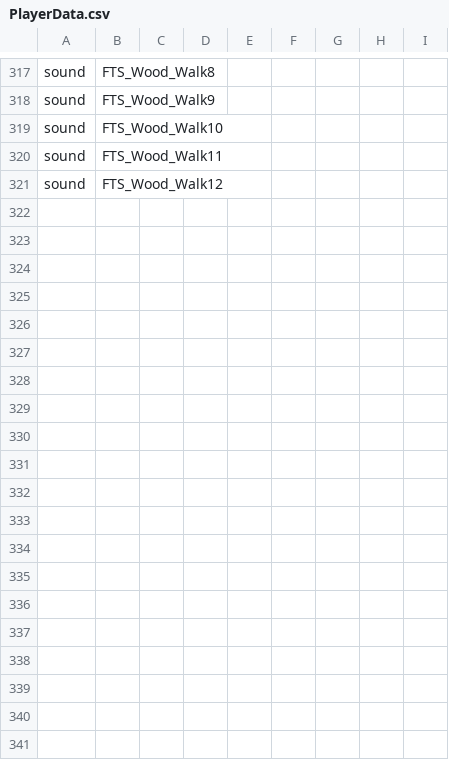
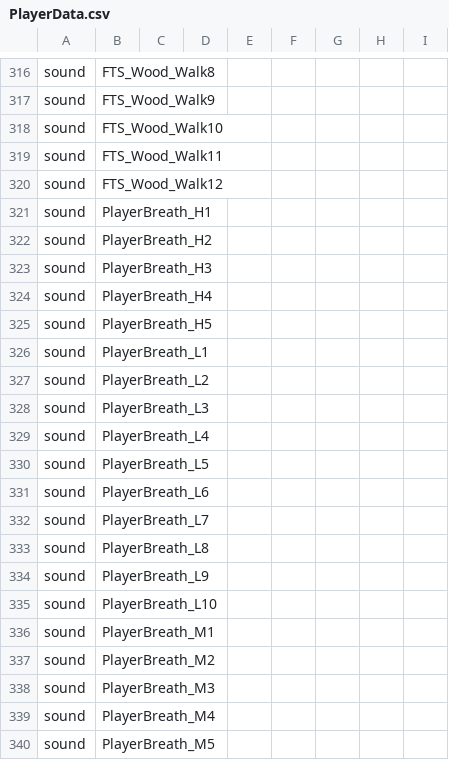
Before and after one commit to qjagh95/DX11_TeamProject, a CSV file: 3DClient/bin/Data/PlayerData.csv, drawn as a sheet; only a part is shown, gaps mark what is left out; the diff covers the shown part only; the diff names each change by its address in the sheet, - before the commit and + after, or states it on an @@ line.

```diff
--- a/3DClient/bin/Data/PlayerData.csv
+++ b/3DClient/bin/Data/PlayerData.csv
+row 321: sound | PlayerBreath_H1
+row 322: sound | PlayerBreath_H2
+row 323: sound | PlayerBreath_H3
+row 324: sound | PlayerBreath_H4
+row 325: sound | PlayerBreath_H5
+row 326: sound | PlayerBreath_L1
+row 327: sound | PlayerBreath_L2
+row 328: sound | PlayerBreath_L3
+row 329: sound | PlayerBreath_L4
+row 330: sound | PlayerBreath_L5
+row 331: sound | PlayerBreath_L6
+row 332: sound | PlayerBreath_L7
+row 333: sound | PlayerBreath_L8
+row 334: sound | PlayerBreath_L9
+row 335: sound | PlayerBreath_L10
+row 336: sound | PlayerBreath_M1
+row 337: sound | PlayerBreath_M2
+row 338: sound | PlayerBreath_M3
+row 339: sound | PlayerBreath_M4
+row 340: sound | PlayerBreath_M5
```
Also changed, not shown: 68 added rows and 1 removed row elsewhere in this file, 3DClient/bin/Data/CommonSound.csv, 3DClient/bin/Data/CommonSound_SoundCnt.csv, 32 other files.
